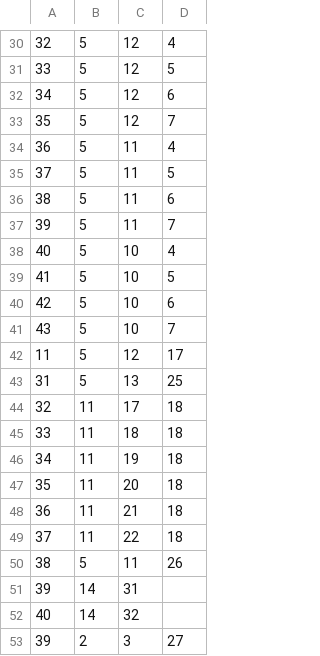
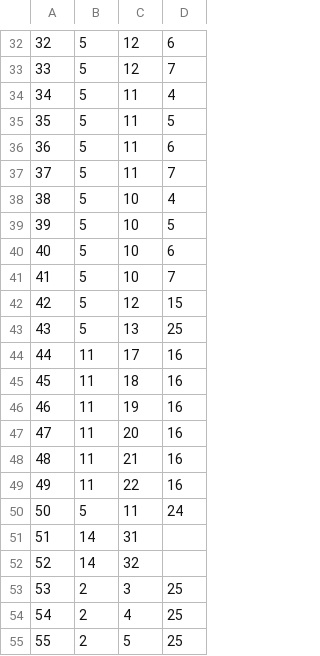
Before and after one commit to EyeSeeTea/pictureapp, a CSV file: app/src/myanmar/assets/QuestionOptions.csv, drawn as a sheet; only a part is shown, gaps mark what is left out; the diff covers the shown part only.

```diff
--- a/app/src/myanmar/assets/QuestionOptions.csv
+++ b/app/src/myanmar/assets/QuestionOptions.csv
@@ -30,24 +32,24 @@
-32;5;12;4
-33;5;12;5
-34;5;12;6
-35;5;12;7
-36;5;11;4
-37;5;11;5
-38;5;11;6
-39;5;11;7
-40;5;10;4
-41;5;10;5
-42;5;10;6
-43;5;10;7
-11;5;12;17
-31;5;13;25
-32;11;17;18
-33;11;18;18
-34;11;19;18
-35;11;20;18
-36;11;21;18
-37;11;22;18
-38;5;11;26
-39;14;31;
-40;14;32;
-39;2;3;27;
+32;5;12;6
+33;5;12;7
+34;5;11;4
+35;5;11;5
+36;5;11;6
+37;5;11;7
+38;5;10;4
+39;5;10;5
+40;5;10;6
+41;5;10;7
+42;5;12;15
+43;5;13;25
+44;11;17;16
+45;11;18;16
+46;11;19;16
+47;11;20;16
+48;11;21;16
+49;11;22;16
+50;5;11;24
+51;14;31;
+52;14;32;
+53;2;3;25;
+54;2;4;25;
+55;2;5;25;
```
Also changed, not shown: 5 added rows, 5 removed rows and 27 edited cells elsewhere in this file, 3 other files.
